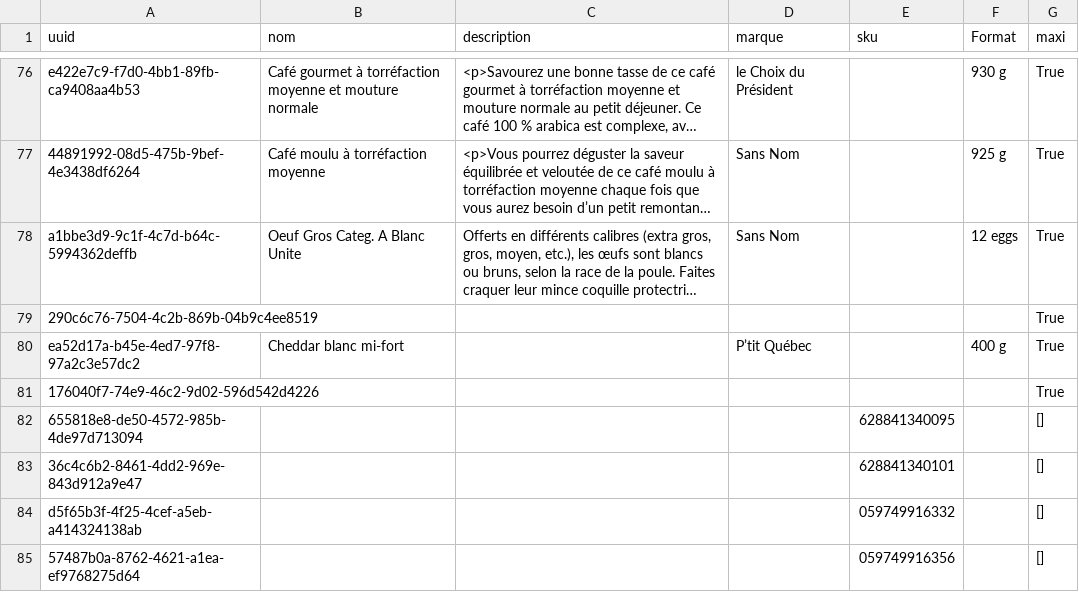
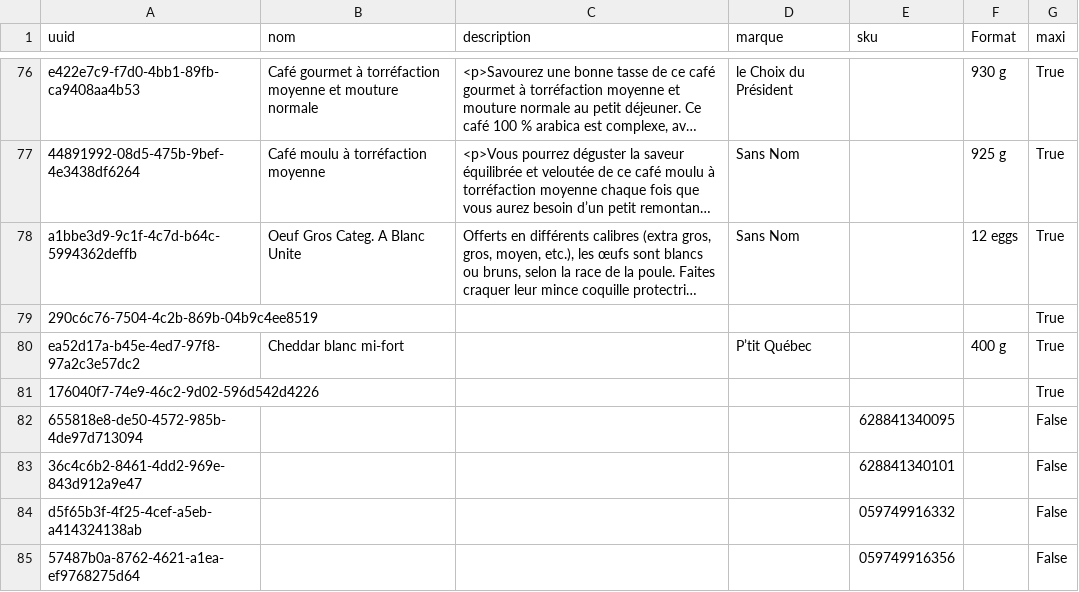
Before and after one commit to Gabriel-Desharnais/prixEpicerie, a CSV file: productTable.csv, drawn as a sheet; only a part is shown, gaps mark what is left out; long unchanged cells end in ….

```diff
--- a/productTable.csv
+++ b/productTable.csv
@@ -81,5 +81,5 @@ ea52d17a-b45e-4ed7-97f8-97a2c3e57dc2,Cheddar blanc mi-fort,,P’tit Québec,,40
 176040f7-74e9-46c2-9d02-596d542d4226,,,,,,True
-655818e8-de50-4572-985b-4de97d713094,,,,628841340095,,[]
-36c4c6b2-8461-4dd2-969e-843d912a9e47,,,,628841340101,,[]
-d5f65b3f-4f25-4cef-a5eb-a414324138ab,,,,059749916332,,[]
-57487b0a-8762-4621-a1ea-ef9768275d64,,,,059749916356,,[]
+655818e8-de50-4572-985b-4de97d713094,,,,628841340095,,False
+36c4c6b2-8461-4dd2-969e-843d912a9e47,,,,628841340101,,False
+d5f65b3f-4f25-4cef-a5eb-a414324138ab,,,,059749916332,,False
+57487b0a-8762-4621-a1ea-ef9768275d64,,,,059749916356,,False
```
Also changed, not shown: 1 other file.
